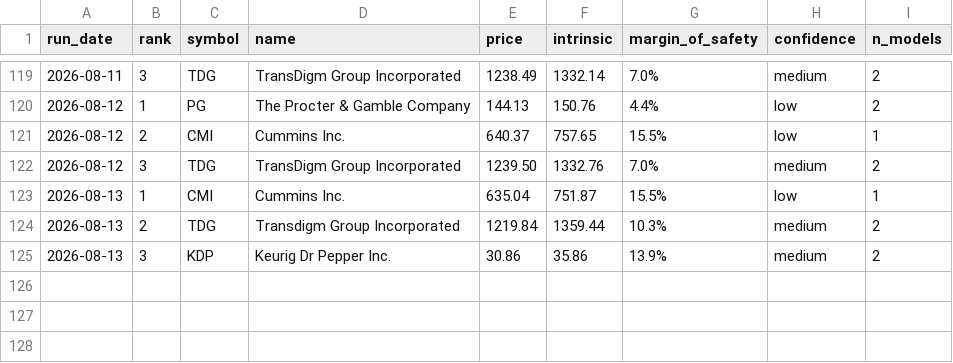
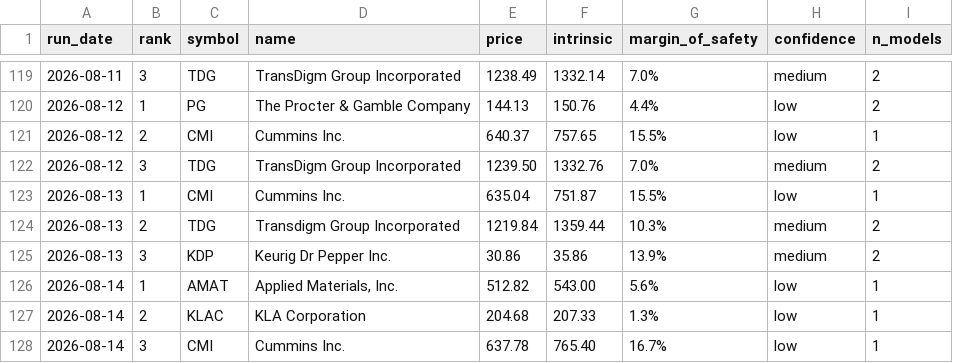
Before and after one commit to blakebrennan2-lab/Stock-Valuator-, a CSV file: state/picks_log.csv, drawn as a sheet; only a part is shown, gaps mark what is left out; the diff names each change by its address in the sheet, - before the commit and + after, or states it on an @@ line.

```diff
--- a/state/picks_log.csv
+++ b/state/picks_log.csv
+row 126: 2026-08-14 | 1 | AMAT | Applied Materials, Inc. | 512.82 | 543.00 | 5.6% | low | 1
+row 127: 2026-08-14 | 2 | KLAC | KLA Corporation | 204.68 | 207.33 | 1.3% | low | 1
+row 128: 2026-08-14 | 3 | CMI | Cummins Inc. | 637.78 | 765.40 | 16.7% | low | 1
```
Also changed, not shown: 2 other files.
